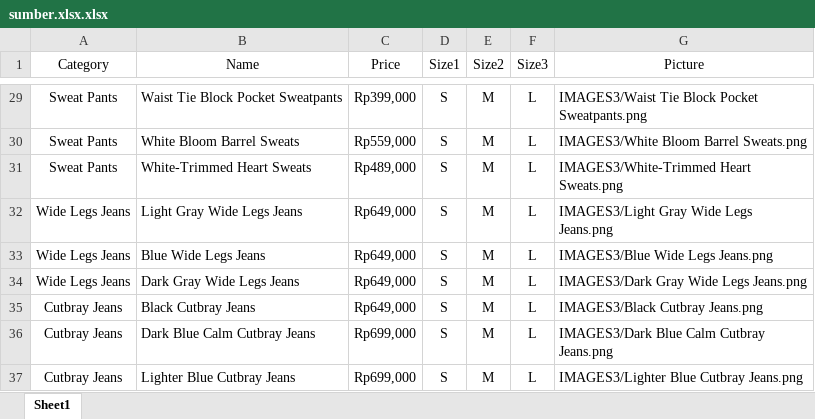
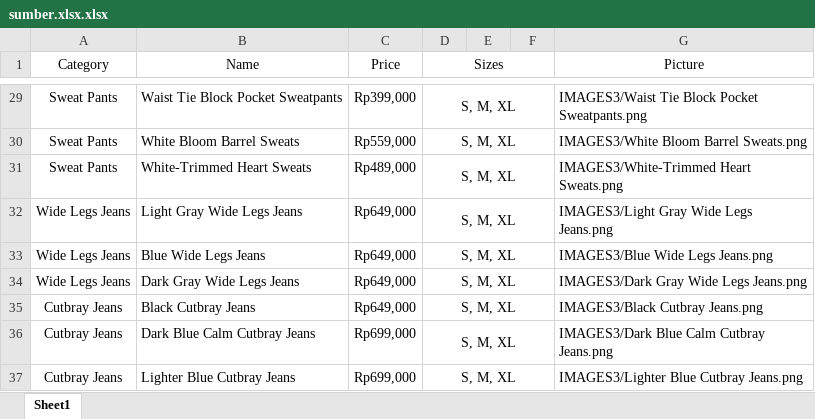
Before and after one commit to kathcherish/secret, an Excel workbook: pages/sumber.xlsx.xlsx, sheet Sheet1, drawn as a sheet; only a part is shown, gaps mark what is left out; values as stored, in another font and other column widths than the file's, no borders; the diff covers the shown part only; the diff names each change by its address in the sheet, - before the commit and + after, or states it on an @@ line.

```diff
--- a/pages/sumber.xlsx.xlsx (sheet Sheet1)
+++ b/pages/sumber.xlsx.xlsx (sheet Sheet1)
-D1: Size1
+D1: Sizes
+D1:F1 merged
-E1: Size2
+E1: (empty)
-F1: Size3
+F1: (empty)
-D29:D37 (Sizes): S
+D29:D37 (Sizes): S, M, XL
+D29:F29 merged
-E29:E37: M
+E29:E37: (empty)
-F29:F37: L
+F29:F37: (empty)
+D30:F30 merged
+D31:F31 merged
+D32:F32 merged
+D33:F33 merged
+D34:F34 merged
+D35:F35 merged
+D36:F36 merged
+D37:F37 merged
```
Also changed, not shown: 81 edited cells and merged cells elsewhere in this sheet.
